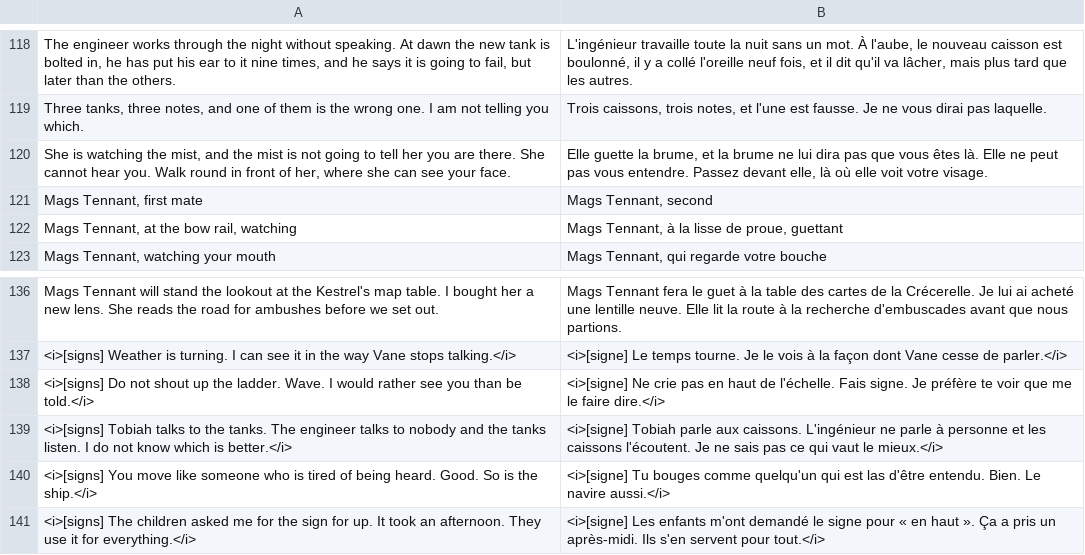
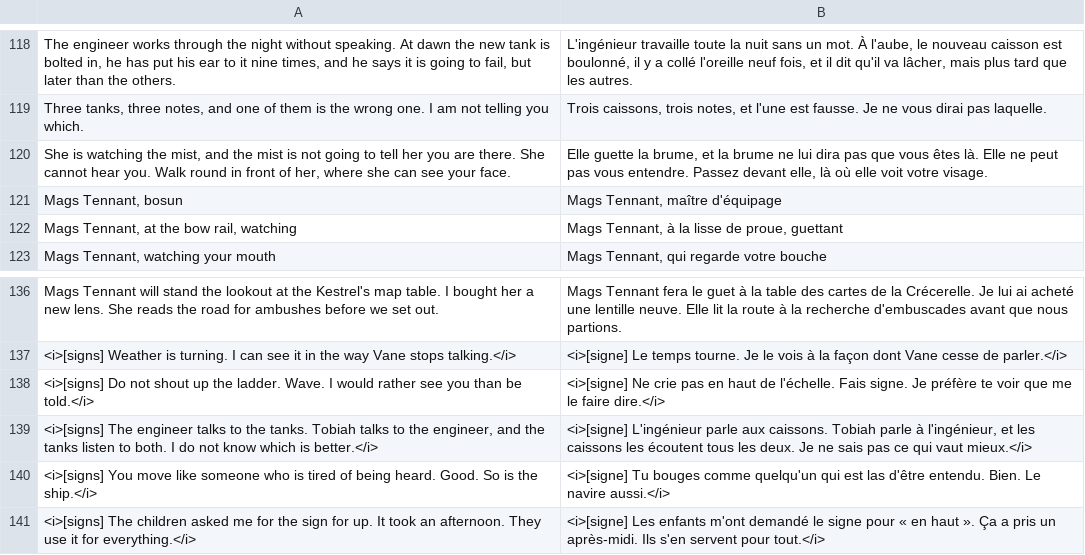
Before and after one commit to dribblejerp-KlunkDunker/echoes-of-the-shattered-octave, a TSV file: tools/i18n/p16-kestrel.tsv, drawn as a sheet; only a part is shown, gaps mark what is left out.

```diff
--- a/tools/i18n/p16-kestrel.tsv
+++ b/tools/i18n/p16-kestrel.tsv
@@ -120,3 +120,3 @@ Three tanks, three notes, and one of them is the wrong one. I am not telling you
 She is watching the mist, and the mist is not going to tell her you are there. She cannot hear you. Walk round in front of her, where she can see your face.	Elle guette la brume, et la brume ne lui dira pas que vous êtes là. Elle ne peut pas vous entendre. Passez devant elle, là où elle voit votre visage.
-Mags Tennant, first mate	Mags Tennant, second
+Mags Tennant, bosun	Mags Tennant, maître d'équipage
 Mags Tennant, at the bow rail, watching	Mags Tennant, à la lisse de proue, guettant
@@ -138,3 +138,3 @@ Mags Tennant will stand the lookout at the Kestrel's map table. I bought her a n
 <i>[signs] Do not shout up the ladder. Wave. I would rather see you than be told.</i>	<i>[signe] Ne crie pas en haut de l'échelle. Fais signe. Je préfère te voir que me le faire dire.</i>
-<i>[signs] Tobiah talks to the tanks. The engineer talks to nobody and the tanks listen. I do not know which is better.</i>	<i>[signe] Tobiah parle aux caissons. L'ingénieur ne parle à personne et les caissons l'écoutent. Je ne sais pas ce qui vaut le mieux.</i>
+<i>[signs] The engineer talks to the tanks. Tobiah talks to the engineer, and the tanks listen to both. I do not know which is better.</i>	<i>[signe] L'ingénieur parle aux caissons. Tobiah parle à l'ingénieur, et les caissons les écoutent tous les deux. Je ne sais pas ce qui vaut mieux.</i>
 <i>[signs] You move like someone who is tired of being heard. Good. So is the ship.</i>	<i>[signe] Tu bouges comme quelqu'un qui est las d'être entendu. Bien. Le navire aussi.</i>
```
Also changed, not shown: tools/i18n/p16-heist.tsv, tools/i18n/p17-cantabile.tsv, 14 other files.
